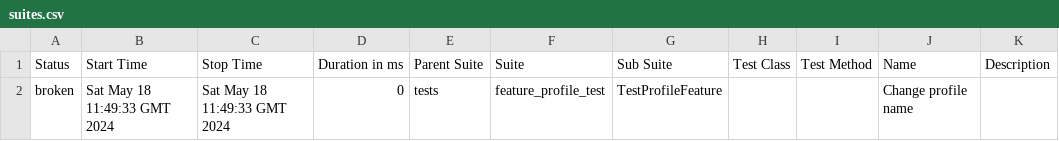
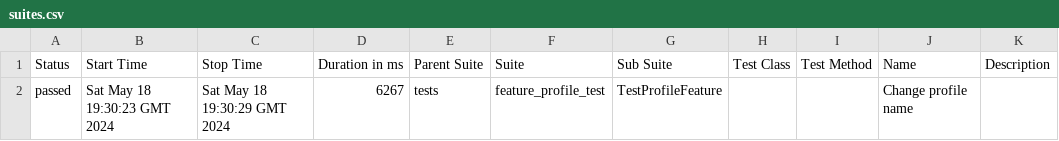
Before and after one commit to rosemqa/CI, a CSV file: data/suites.csv, drawn as a sheet.

```diff
--- a/data/suites.csv
+++ b/data/suites.csv
@@ -1,2 +1,2 @@
 "Status","Start Time","Stop Time","Duration in ms","Parent Suite","Suite","Sub Suite","Test Class","Test Method","Name","Description"
-"broken","Sat May 18 11:49:33 GMT 2024","Sat May 18 11:49:33 GMT 2024","0","tests","feature_profile_test","TestProfileFeature","","","Change profile name",""
+"passed","Sat May 18 19:30:23 GMT 2024","Sat May 18 19:30:29 GMT 2024","6267","tests","feature_profile_test","TestProfileFeature","","","Change profile name",""
```
Also changed, not shown: 26 other files.
